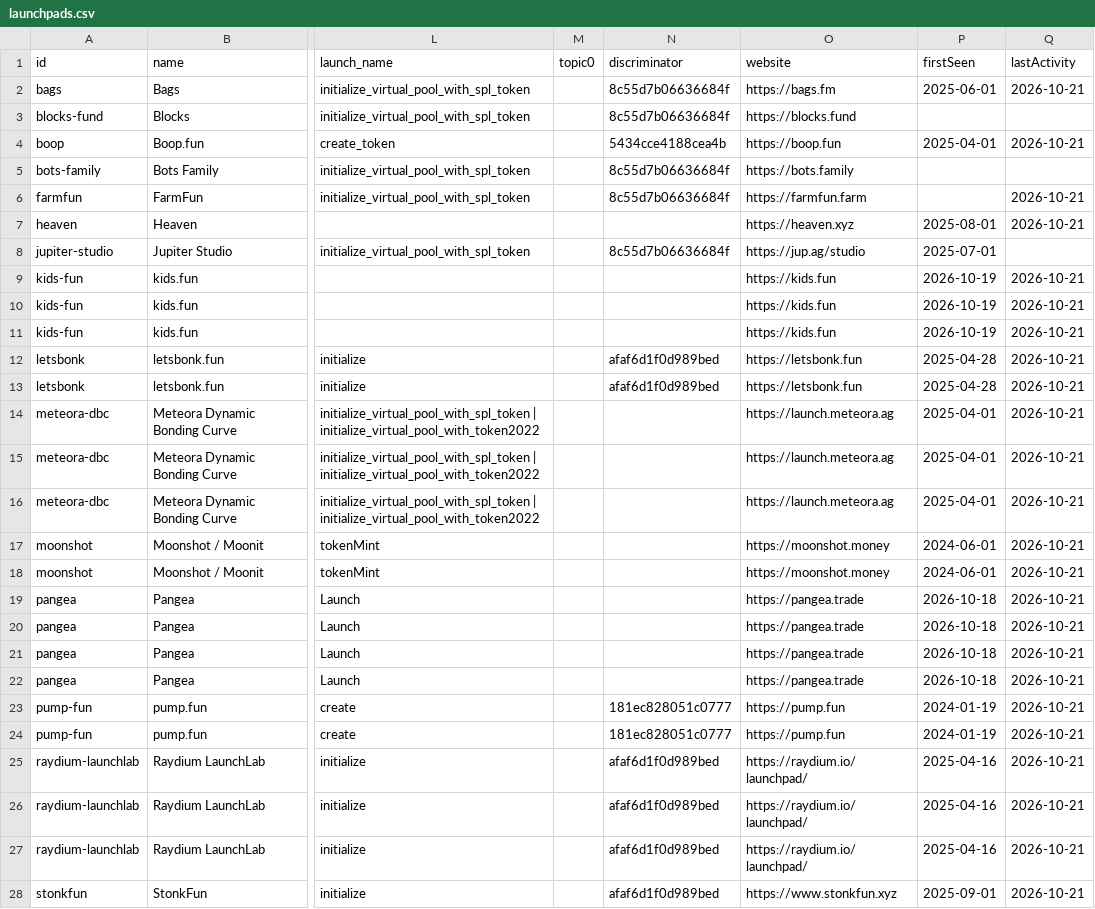
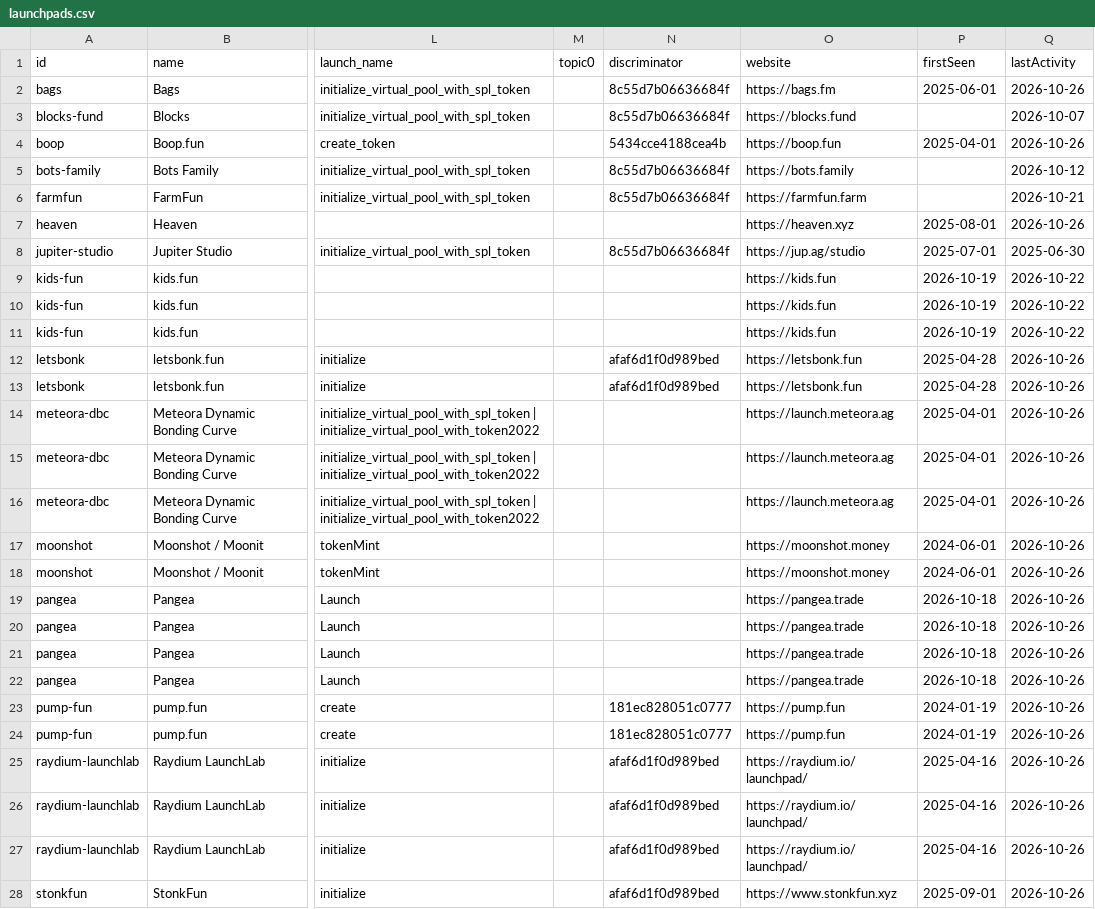
Before and after one commit to dynamolabs/launchpad-registry, a CSV file: dist/launchpads.csv, drawn as a sheet; only a part is shown, gaps mark what is left out; the diff covers the shown part only; the diff names each change by its address in the sheet, - before the commit and + after, or states it on an @@ line.

```diff
--- a/dist/launchpads.csv
+++ b/dist/launchpads.csv
-Q2 (lastActivity): 2026-10-21
+Q2 (lastActivity): 2026-10-26
-Q3 (lastActivity): (empty)
+Q3 (lastActivity): 2026-10-07
-Q4 (lastActivity): 2026-10-21
+Q4 (lastActivity): 2026-10-26
-Q5 (lastActivity): (empty)
+Q5 (lastActivity): 2026-10-12
-Q7 (lastActivity): 2026-10-21
+Q7 (lastActivity): 2026-10-26
-Q8 (lastActivity): (empty)
+Q8 (lastActivity): 2025-06-30
-Q9:Q11 (lastActivity): 2026-10-21
+Q9:Q11 (lastActivity): 2026-10-22
-Q12:Q28 (lastActivity): 2026-10-21
+Q12:Q28 (lastActivity): 2026-10-26
```
Also changed, not shown: 38 edited cells elsewhere in this file, 42 other files.
